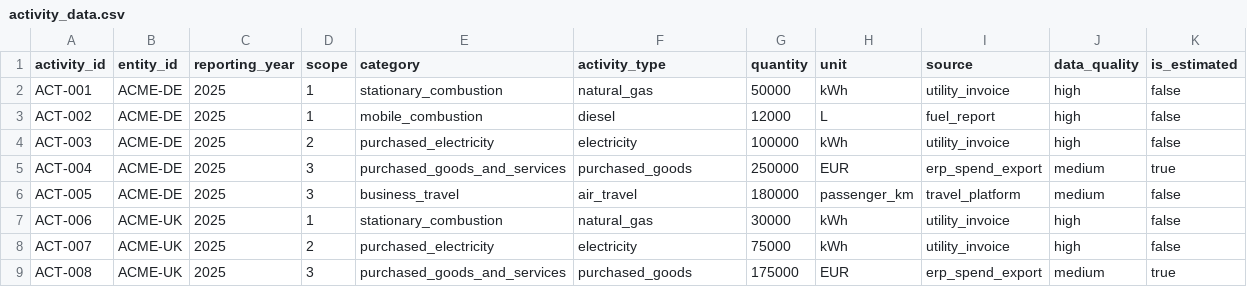
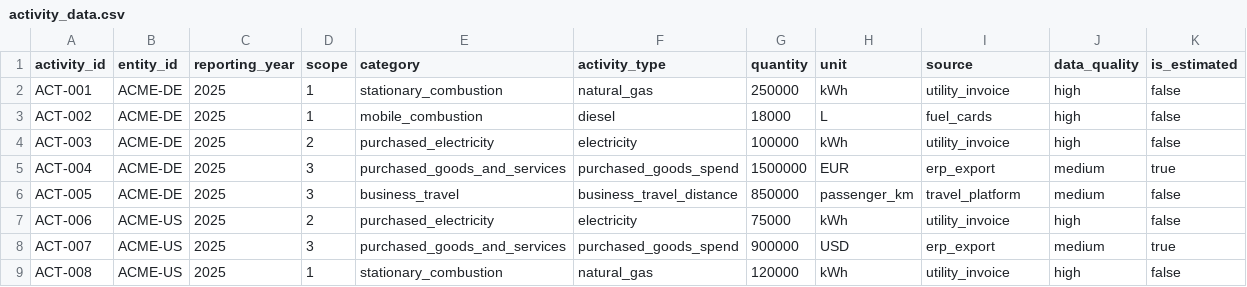
Before and after one commit to cvadlapati01/ghg-accounting-data-engine, a CSV file: data/activity_data.csv, drawn as a sheet; only a part is shown; the diff covers the shown part only.

```diff
--- a/data/activity_data.csv
+++ b/data/activity_data.csv
@@ -1,9 +1,9 @@
 activity_id,entity_id,reporting_year,scope,category,activity_type,quantity,unit,source,data_quality,is_estimated
-ACT-001,ACME-DE,2025,1,stationary_combustion,natural_gas,50000,kWh,utility_invoice,high,false
-ACT-002,ACME-DE,2025,1,mobile_combustion,diesel,12000,L,fuel_report,high,false
+ACT-001,ACME-DE,2025,1,stationary_combustion,natural_gas,250000,kWh,utility_invoice,high,false
+ACT-002,ACME-DE,2025,1,mobile_combustion,diesel,18000,L,fuel_cards,high,false
 ACT-003,ACME-DE,2025,2,purchased_electricity,electricity,100000,kWh,utility_invoice,high,false
-ACT-004,ACME-DE,2025,3,purchased_goods_and_services,purchased_goods,250000,EUR,erp_spend_export,medium,true
-ACT-005,ACME-DE,2025,3,business_travel,air_travel,180000,passenger_km,travel_platform,medium,false
-ACT-006,ACME-UK,2025,1,stationary_combustion,natural_gas,30000,kWh,utility_invoice,high,false
-ACT-007,ACME-UK,2025,2,purchased_electricity,electricity,75000,kWh,utility_invoice,high,false
-ACT-008,ACME-UK,2025,3,purchased_goods_and_services,purchased_goods,175000,EUR,erp_spend_export,medium,true
+ACT-004,ACME-DE,2025,3,purchased_goods_and_services,purchased_goods_spend,1500000,EUR,erp_export,medium,true
+ACT-005,ACME-DE,2025,3,business_travel,business_travel_distance,850000,passenger_km,travel_platform,medium,false
+ACT-006,ACME-US,2025,2,purchased_electricity,electricity,75000,kWh,utility_invoice,high,false
+ACT-007,ACME-US,2025,3,purchased_goods_and_services,purchased_goods_spend,900000,USD,erp_export,medium,true
+ACT-008,ACME-US,2025,1,stationary_combustion,natural_gas,120000,kWh,utility_invoice,high,false
```
Also changed, not shown: 29 edited cells elsewhere in this file, data/emission_factors.csv, 16 other files.
